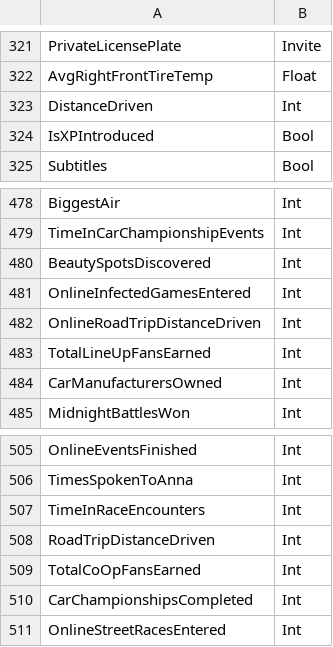
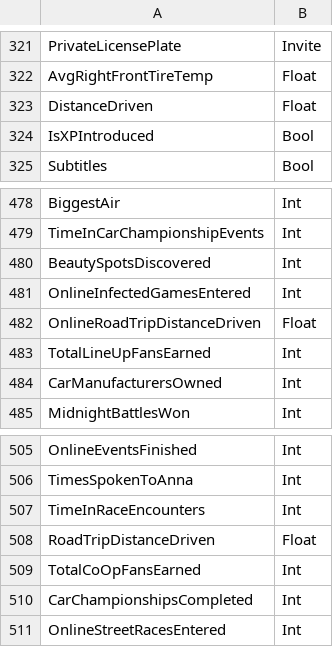
Before and after one commit to ForzaMods/Forza-Mods-AIO, a CSV file: Forza-Mods-AIO/Resources/FH4_Stats.csv, drawn as a sheet; only a part is shown, gaps mark what is left out.

Commit message:
port of most of cool shit - free upgrades - stat editor - bug fixes - other changes

```diff
--- a/Forza-Mods-AIO/Resources/FH4_Stats.csv
+++ b/Forza-Mods-AIO/Resources/FH4_Stats.csv
@@ -322,3 +322,3 @@ PrivateLicensePlate,Invite
 AvgRightFrontTireTemp,Float
-DistanceDriven,Int
+DistanceDriven,Float
 IsXPIntroduced,Bool
@@ -481,3 +481,3 @@ BeautySpotsDiscovered,Int
 OnlineInfectedGamesEntered,Int
-OnlineRoadTripDistanceDriven,Int
+OnlineRoadTripDistanceDriven,Float
 TotalLineUpFansEarned,Int
@@ -507,3 +507,3 @@ TimesSpokenToAnna,Int
 TimeInRaceEncounters,Int
-RoadTripDistanceDriven,Int
+RoadTripDistanceDriven,Float
 TotalCoOpFansEarned,Int
```
Also changed, not shown: 17 other files.
